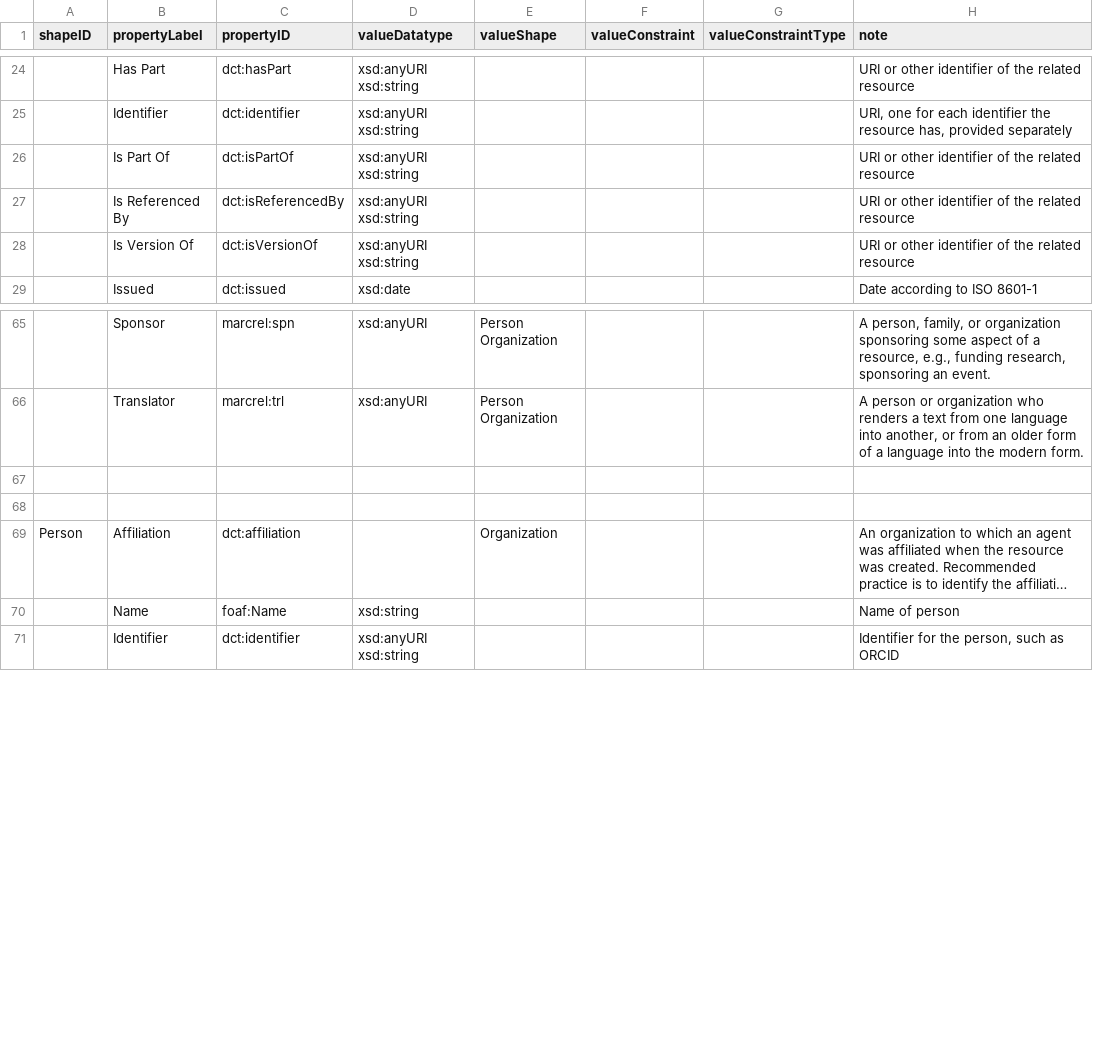
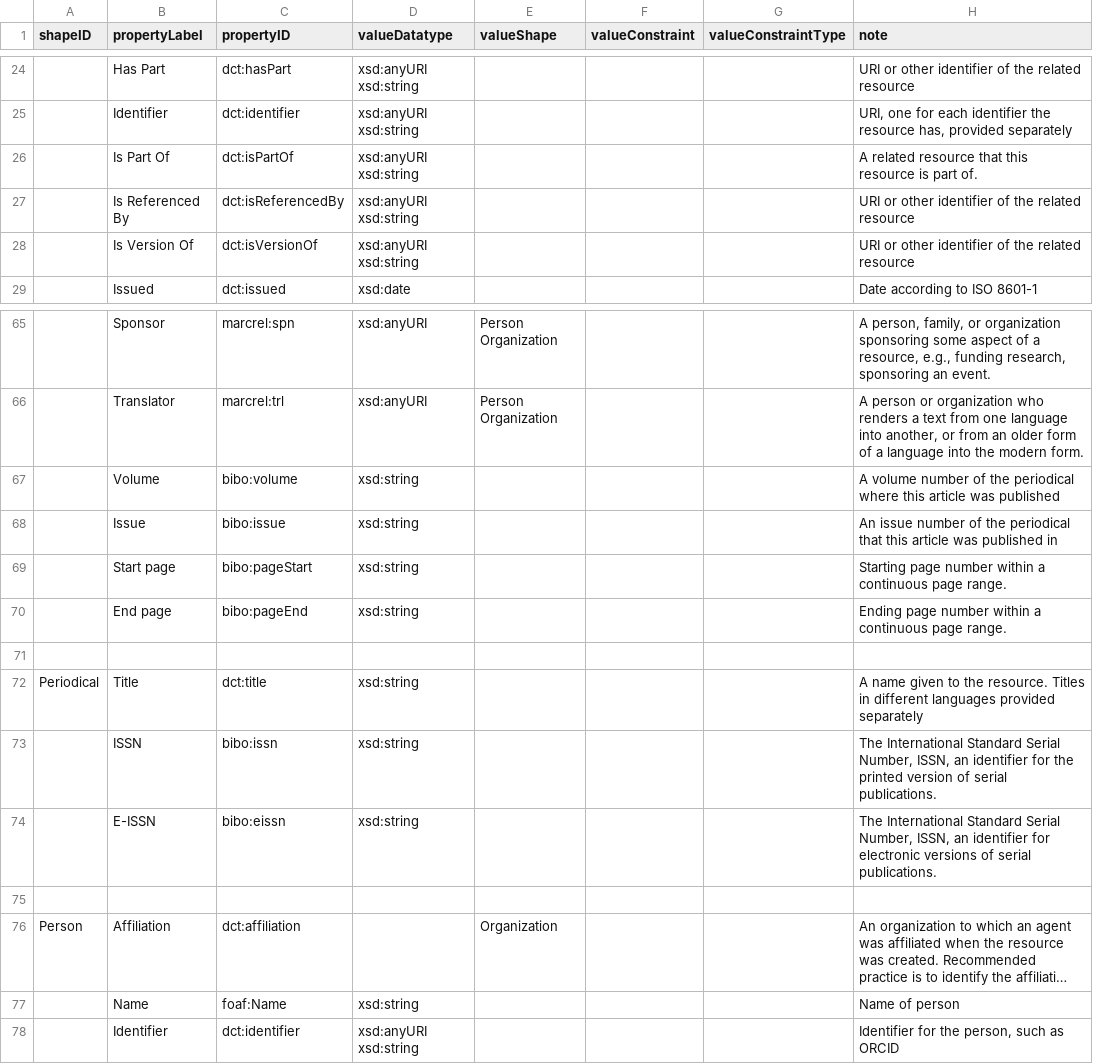
Before and after one commit to dcmi/dc-srap, a CSV file: docs/srap.csv, drawn as a sheet; only a part is shown, gaps mark what is left out; long unchanged cells end in …; the diff names each change by its address in the sheet, - before the commit and + after, or states it on an @@ line.

Commit message:
Add properties for volume, issue, pageStart, pageEnd and document how to use them. Issue #28

```diff
--- a/docs/srap.csv
+++ b/docs/srap.csv
-H26 (note): URI or other identifier of the related resource
+H26 (note): A related resource that this resource is part of.
+row 67:  | Volume | bibo:volume | xsd:string |  |  |  | A volume number of the periodical where this article was published
+row 68:  | Issue | bibo:issue | xsd:string |  |  |  | An issue number of the periodical that this article was published in
+row 69:  | Start page | bibo:pageStart | xsd:string |  |  |  | Starting page number within a continuous page range.
+row 70:  | End page | bibo:pageEnd | xsd:string |  |  |  | Ending page number within a continuous page range.
+row 72: Periodical | Title | dct:title | xsd:string |  |  |  | A name given to the resource. Titles in different languages provided separately
+row 73:  | ISSN | bibo:issn | xsd:string |  |  |  | The International Standard Serial Number, ISSN, an identifier for the printed version of serial publications.
+row 74:  | E-ISSN | bibo:eissn | xsd:string |  |  |  | The International Standard Serial Number, ISSN, an identifier for electronic versions of serial publications.
```
Also changed, not shown: 2 other files.
